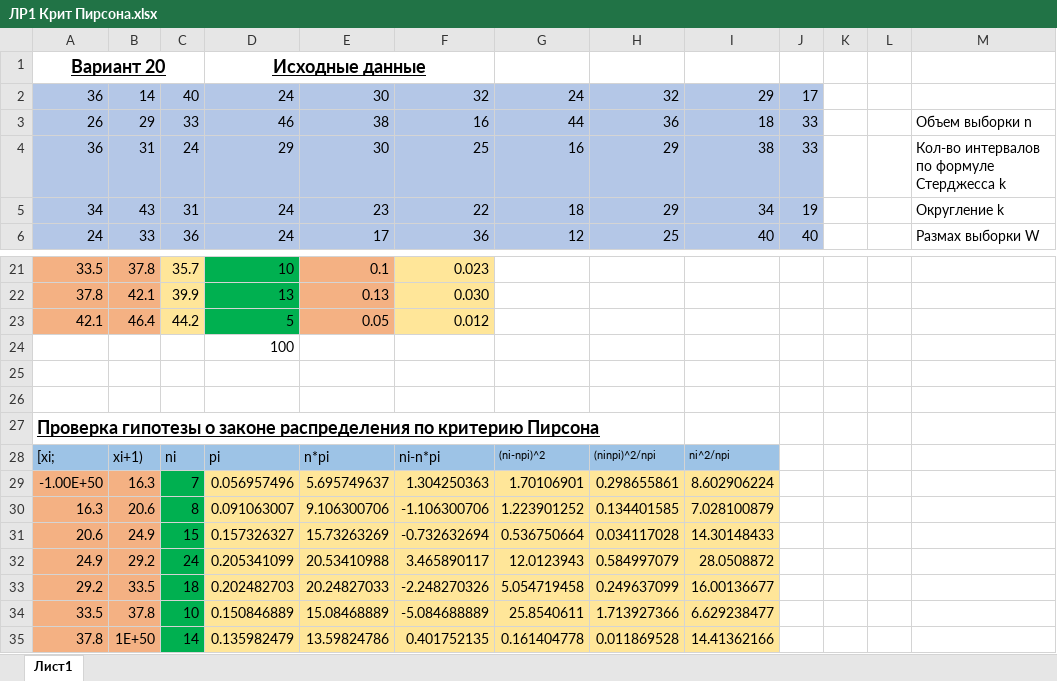
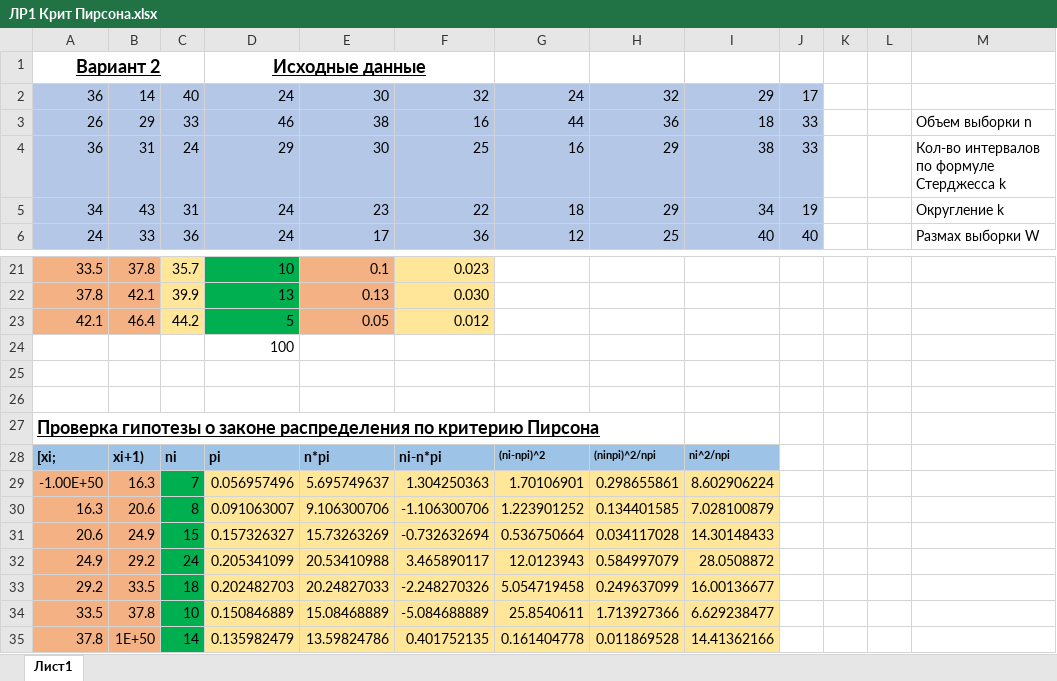
Before and after one commit to kirrishima/3sem-labs, an Excel workbook: ТВИМС/ЛР1 Крит Пирсона.xlsx, sheet Лист1, drawn as a sheet; only a part is shown, gaps mark what is left out; values as stored, in another font and other column widths than the file's, no borders; charts and pictures not drawn; the diff names each change by its address in the sheet, - before the commit and + after, or states it on an @@ line.

```diff
--- a/ТВИМС/ЛР1 Крит Пирсона.xlsx (sheet Лист1)
+++ b/ТВИМС/ЛР1 Крит Пирсона.xlsx (sheet Лист1)
-A1: Вариант 20
+A1: Вариант 2
-A28:I28 bold: off
+A28:I28 bold: on
```
Also changed, not shown: charts or pictures, 4 other files.
